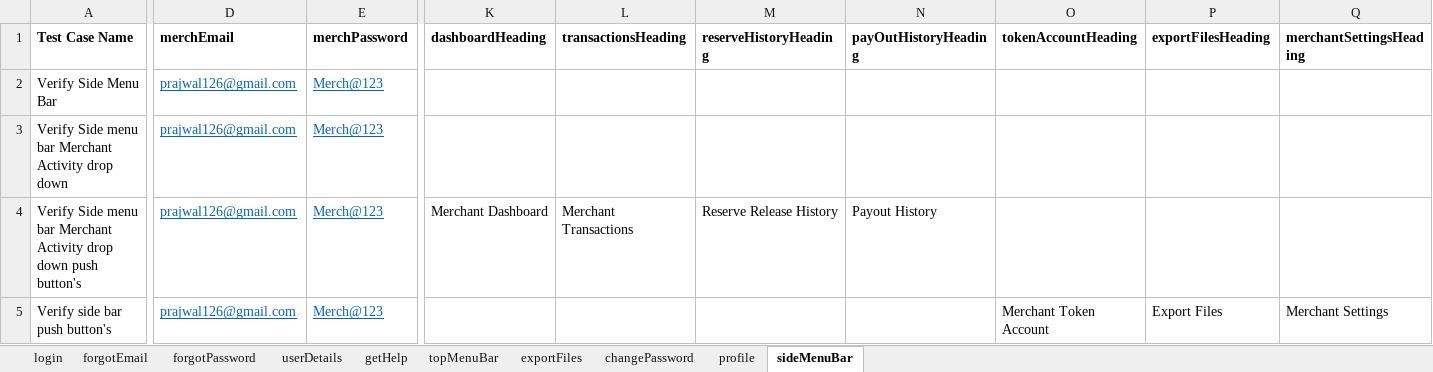
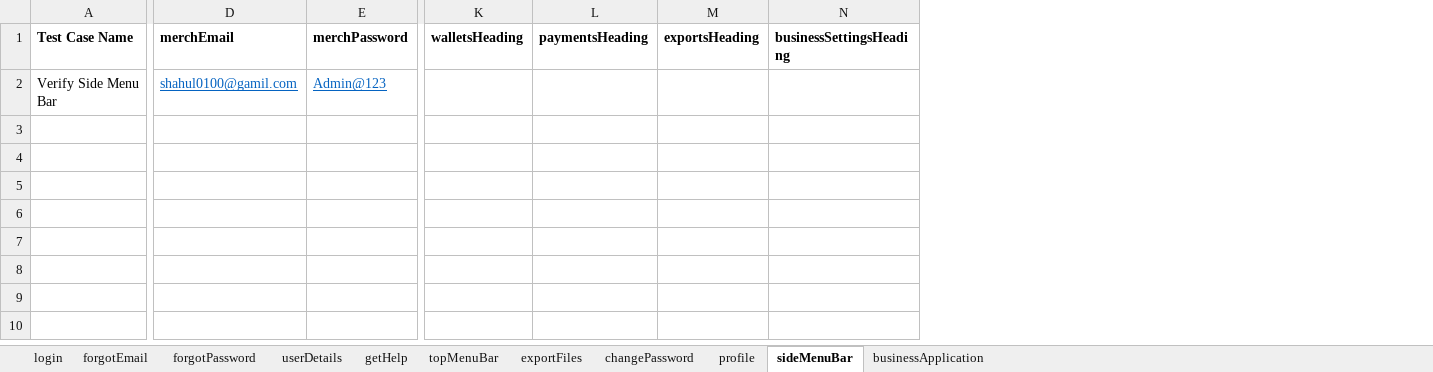
Before and after one commit to RameshNaikRR/Automation, an Excel workbook: Web/coyni/resources/testdata-business.xlsx, sheet sideMenuBar, drawn as a sheet; only a part is shown, gaps mark what is left out; values as stored, in another font and other column widths than the file's, no borders; removed rows and columns are numbered as before the commit, all else as after; rows hold the shown columns only; the diff covers the shown part only; the diff names each change by its address in the sheet, - before the commit and + after, or states it on an @@ line.

Commit message:
Added Test methods for Business Portal 2.5

```diff
--- a/Web/coyni/resources/testdata-business.xlsx (sheet sideMenuBar)
+++ b/Web/coyni/resources/testdata-business.xlsx (sheet sideMenuBar)
+sheet tab: businessApplication
-column K (dashboardHeading), empty
-column L (transactionsHeading), empty
-column M (reserveHistoryHeading), empty
-column N (payOutHistoryHeading), empty
-column O (tokenAccountHeading), empty
-column P (exportFilesHeading), empty
-column Q (merchantSettingsHeading), empty
+column K (walletsHeading), empty
+column L (paymentsHeading), empty
+column M (exportsHeading), empty
+column N (businessSettingsHeading), empty
-D2 (merchEmail): prajwal126@gmail.com
+D2 (merchEmail): shahul0100@gamil.com
-E2 (merchPassword): Merch@123
+E2 (merchPassword): Admin@123
-row 3: Verify Side menu bar Merchant Activity drop down | prajwal126@gmail.com | Merch@123
-row 4: Verify Side menu bar Merchant Activity drop down push button's | prajwal126@gmail.com | Merch@123 | Merchant Dashboard | Merchant Transactions | Reserve Release History | Payout History
-row 5: Verify side bar push button's | prajwal126@gmail.com | Merch@123 |  |  |  |  | Merchant Token Account | Export Files | Merchant Settings
```
Also changed, not shown: 1 edited cell elsewhere in this sheet, sheet userDetails, sheet profile, sheet login, sheet forgotEmail, sheet forgotPassword, sheet changePassword, 3 more sheets, Web/coyni/resources/Testscript-business.xlsx, 28 other files.
